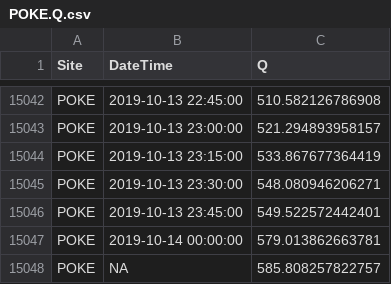
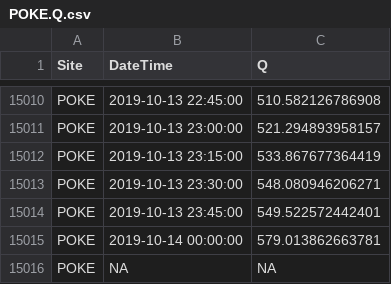
Before and after one commit to JakeCavaiani/DoD_Discharge, a CSV file: Predicted_Discharge/2019/POKE/POKE.Q.csv, drawn as a sheet; only a part is shown, gaps mark what is left out; addresses are those after the commit; the diff covers the shown part only; the diff names each change by its address in the sheet, - before the commit and + after, or states it on an @@ line.

```diff
--- a/Predicted_Discharge/2019/POKE/POKE.Q.csv
+++ b/Predicted_Discharge/2019/POKE/POKE.Q.csv
-C15016 (Q): 585.808257822757
+C15016 (Q): NA
```
Also changed, not shown: 32 removed rows elsewhere in this file, Predicted_Discharge/2015/Predicted_Q_2015.csv, Predicted_Discharge/2019/MOOS/MOOS.Q.csv, 21 other files.
